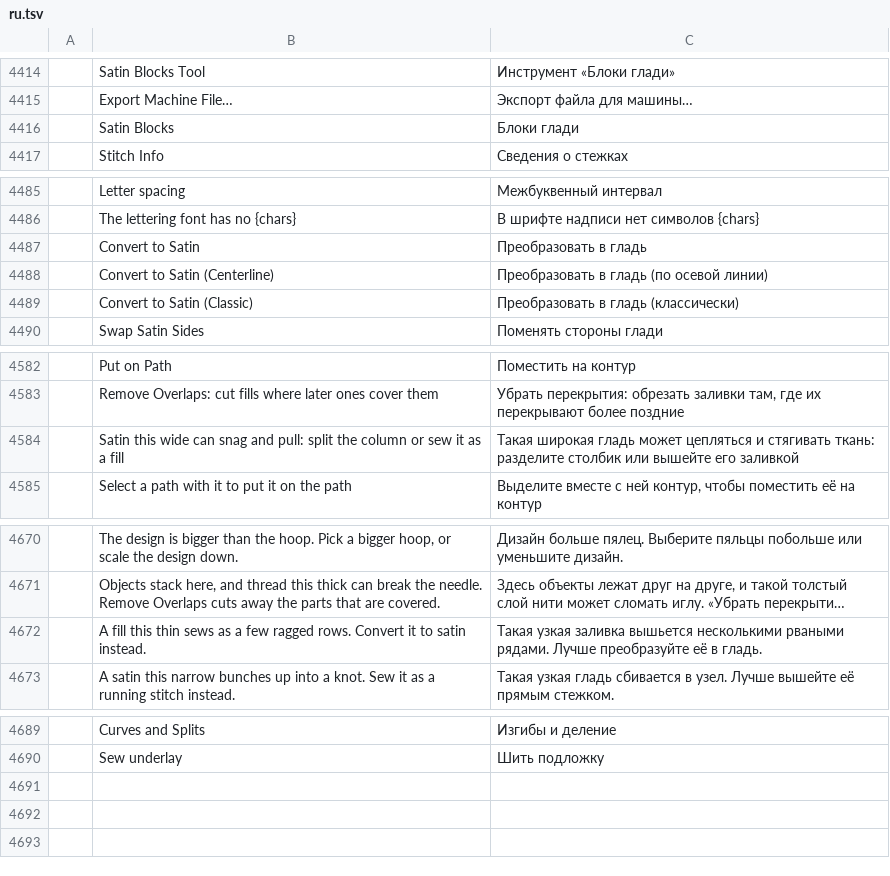
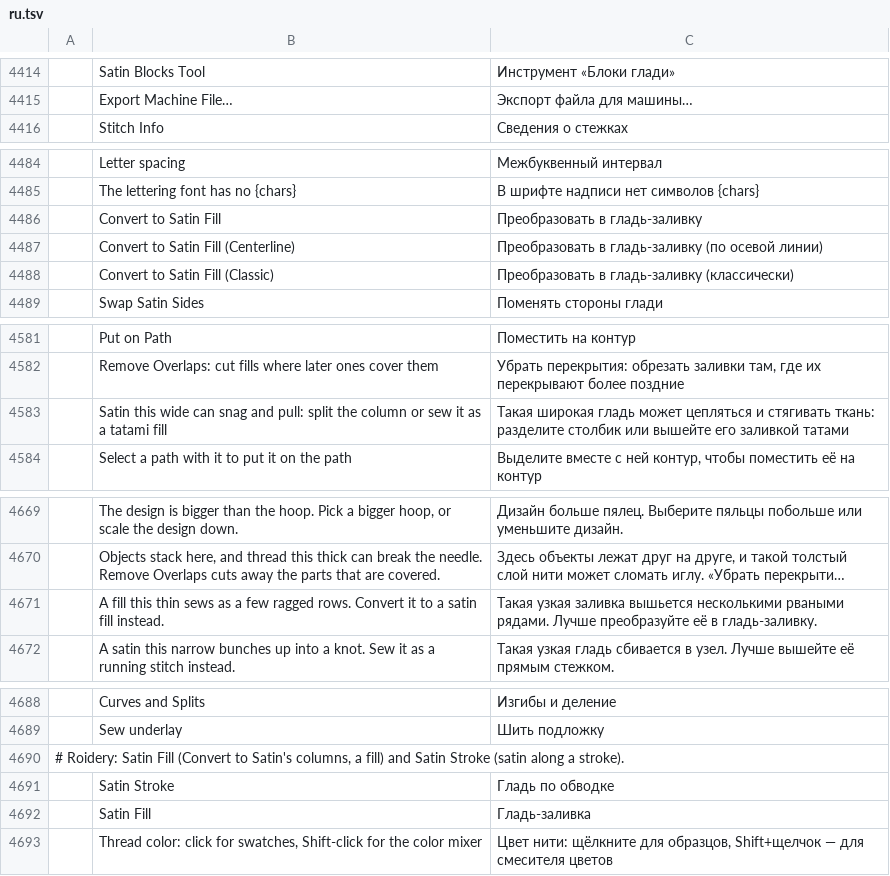
Before and after one commit to lork-fork/Roidery, a TSV file: crates/ui-egui/src/i18n/ru.tsv, drawn as a sheet; only a part is shown, gaps mark what is left out; long unchanged cells end in …; removed rows and columns are numbered as before the commit, all else as after; the diff covers the shown part only; the diff names each change by its address in the sheet, - before the commit and + after, or states it on an @@ line.

```diff
--- a/crates/ui-egui/src/i18n/ru.tsv
+++ b/crates/ui-egui/src/i18n/ru.tsv
-row 4416:  | Satin Blocks | Блоки глади
-B4486: Convert to Satin
+B4486: Convert to Satin Fill
-C4486: Преобразовать в гладь
+C4486: Преобразовать в гладь-заливку
-B4487: Convert to Satin (Centerline)
+B4487: Convert to Satin Fill (Centerline)
-C4487: Преобразовать в гладь (по осевой линии)
+C4487: Преобразовать в гладь-заливку (по осевой линии)
-B4488: Convert to Satin (Classic)
+B4488: Convert to Satin Fill (Classic)
-C4488: Преобразовать в гладь (классически)
+C4488: Преобразовать в гладь-заливку (классически)
-B4583: …as a fill
+B4583: …as a tatami fill
-C4583: …его заливкой
+C4583: …его заливкой татами
-B4671: …it to satin instead.
+B4671: …it to a satin fill instead.
-C4671: …её в гладь.
+C4671: …её в гладь-заливку.
+row 4690: # Roidery: Satin Fill (Convert to Satin's columns, a fill) and Satin Stroke (satin along a stroke).
+row 4691:  | Satin Stroke | Гладь по обводке
+row 4692:  | Satin Fill | Гладь-заливка
+row 4693:  | Thread color: click for swatches, Shift-click for the color mixer | Цвет нити: щёлкните для образцов, Shift+щелчок — для смесителя цветов
```
Also changed, not shown: 2 edited cells elsewhere in this file, crates/ui-egui/src/i18n/it.tsv, crates/ui-egui/src/i18n/ja.tsv, 32 other files.
